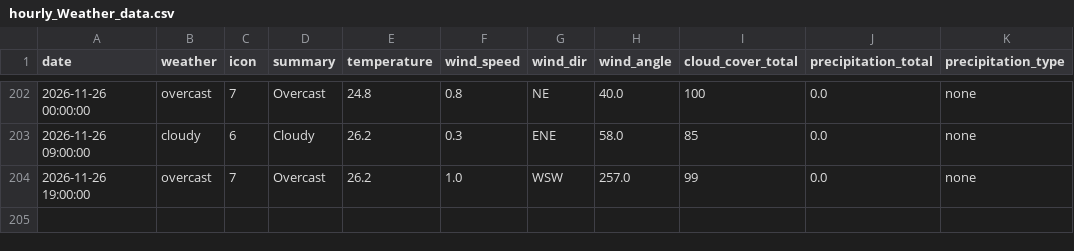
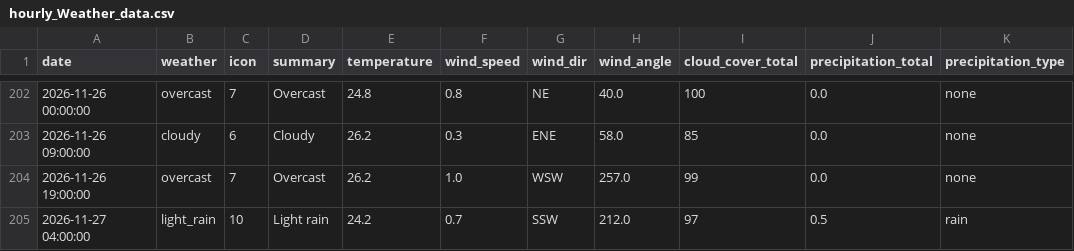
Before and after one commit to raynonpo/Project-Air, a CSV file: hourly_Weather_data.csv, drawn as a sheet; only a part is shown, gaps mark what is left out; the diff names each change by its address in the sheet, - before the commit and + after, or states it on an @@ line.

```diff
--- a/hourly_Weather_data.csv
+++ b/hourly_Weather_data.csv
+row 205: 2026-11-27 04:00:00 | light_rain | 10 | Light rain | 24.2 | 0.7 | SSW | 212.0 | 97 | 0.5 | rain
```
Also changed, not shown: hourly_air_quality.csv.
